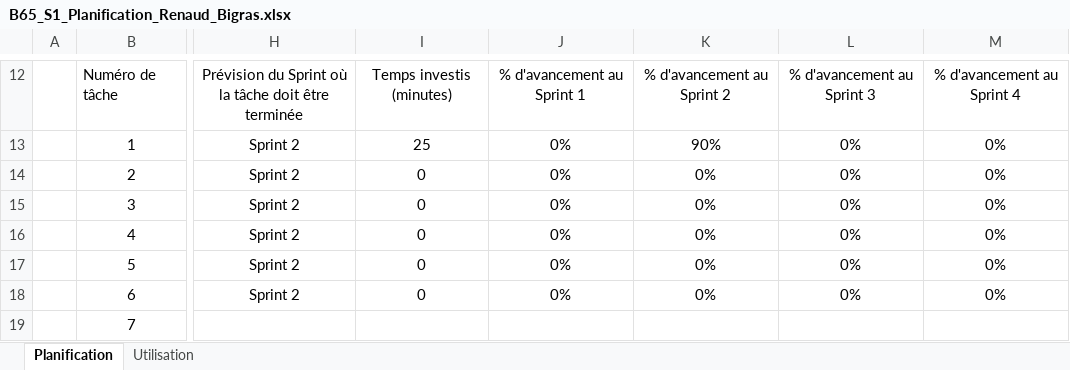
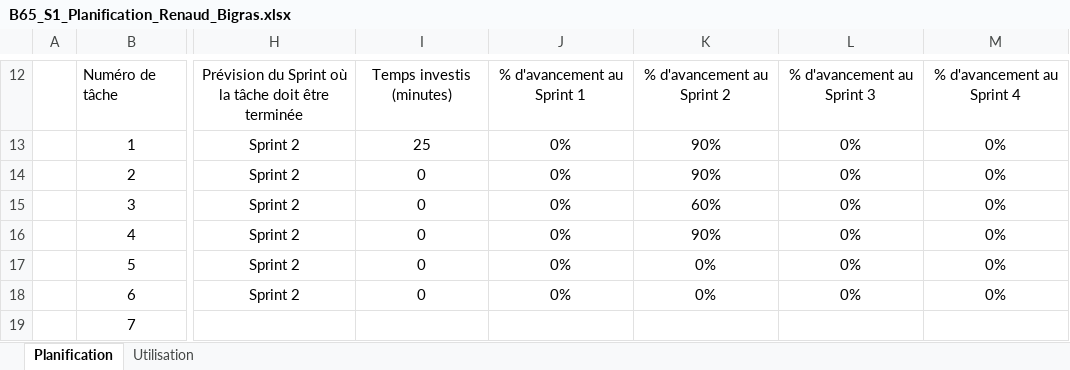
Before and after one commit to Eltee/Projet-Action-RPG, an Excel workbook: Docs/B65_S1_Planification_Renaud_Bigras.xlsx, sheet Planification, drawn as a sheet; only a part is shown, gaps mark what is left out; values as stored, in another font and other column widths than the file's, no borders; charts and pictures and conditional formats and table styles not drawn; the diff names each change by its address in the sheet, - before the commit and + after, or states it on an @@ line.

```diff
--- a/Docs/B65_S1_Planification_Renaud_Bigras.xlsx (sheet Planification)
+++ b/Docs/B65_S1_Planification_Renaud_Bigras.xlsx (sheet Planification)
-K14: 0%
+K14: 90%
-K15: 0%
+K15: 60%
-K16: 0%
+K16: 90%
```
Also changed, not shown: charts or pictures, 12 other files.
